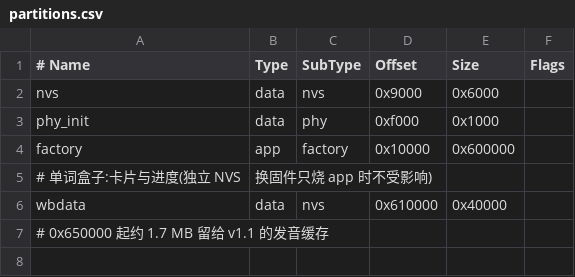
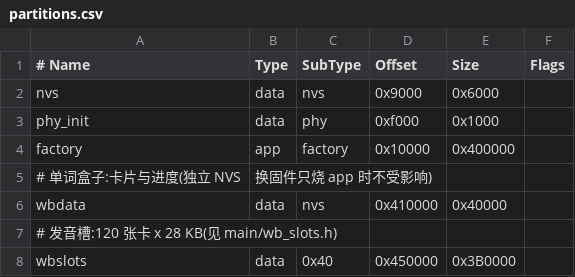
Before and after one commit to wangreng/ai-passport, a CSV file: partitions.csv, drawn as a sheet.

```diff
--- a/partitions.csv
+++ b/partitions.csv
@@ -3,5 +3,6 @@ nvs,      data, nvs,     0x9000,   0x6000,
 phy_init, data, phy,     0xf000,   0x1000,
-factory,  app,  factory, 0x10000,  0x600000,
+factory,  app,  factory, 0x10000,  0x400000,
 # 单词盒子:卡片与进度(独立 NVS,换固件只烧 app 时不受影响)
-wbdata,   data, nvs,     0x610000, 0x40000,
-# 0x650000 起约 1.7 MB 留给 v1.1 的发音缓存
+wbdata,   data, nvs,     0x410000, 0x40000,
+# 发音槽:120 张卡 x 28 KB(见 main/wb_slots.h)
+wbslots,  data, 0x40,    0x450000, 0x3B0000,
```
Also changed, not shown: 25 other files.
